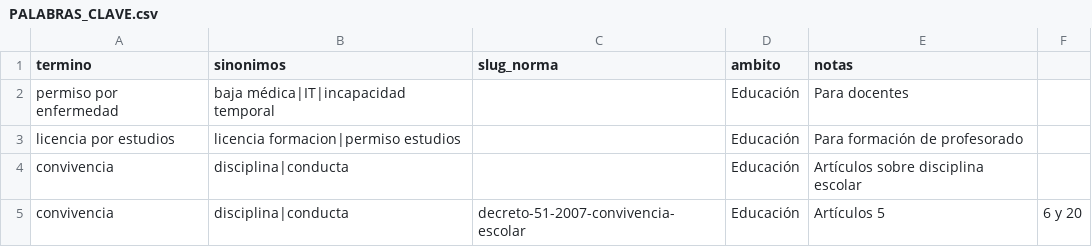
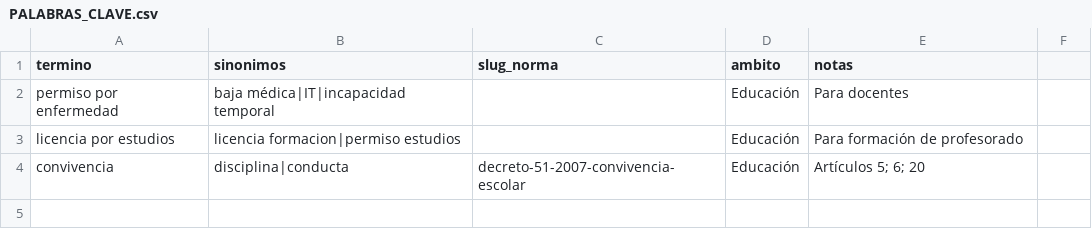
Before and after one commit to MatillaCsif/ENSE37, a CSV file: PALABRAS_CLAVE.csv, drawn as a sheet.

Commit message:
Depura CSV: elimina duplicado 'convivencia' y vincula al Decreto 51/2007

```diff
--- a/PALABRAS_CLAVE.csv
+++ b/PALABRAS_CLAVE.csv
@@ -3,3 +3,2 @@ permiso por enfermedad,baja médica|IT|incapacidad temporal,,Educación,Para doc
 licencia por estudios,licencia formacion|permiso estudios,,Educación,Para formación de profesorado
-convivencia,disciplina|conducta,,Educación,Artículos sobre disciplina escolar
-convivencia,disciplina|conducta,decreto-51-2007-convivencia-escolar,Educación,Artículos 5, 6 y 20
+convivencia,disciplina|conducta,decreto-51-2007-convivencia-escolar,Educación,Artículos 5; 6; 20
```
